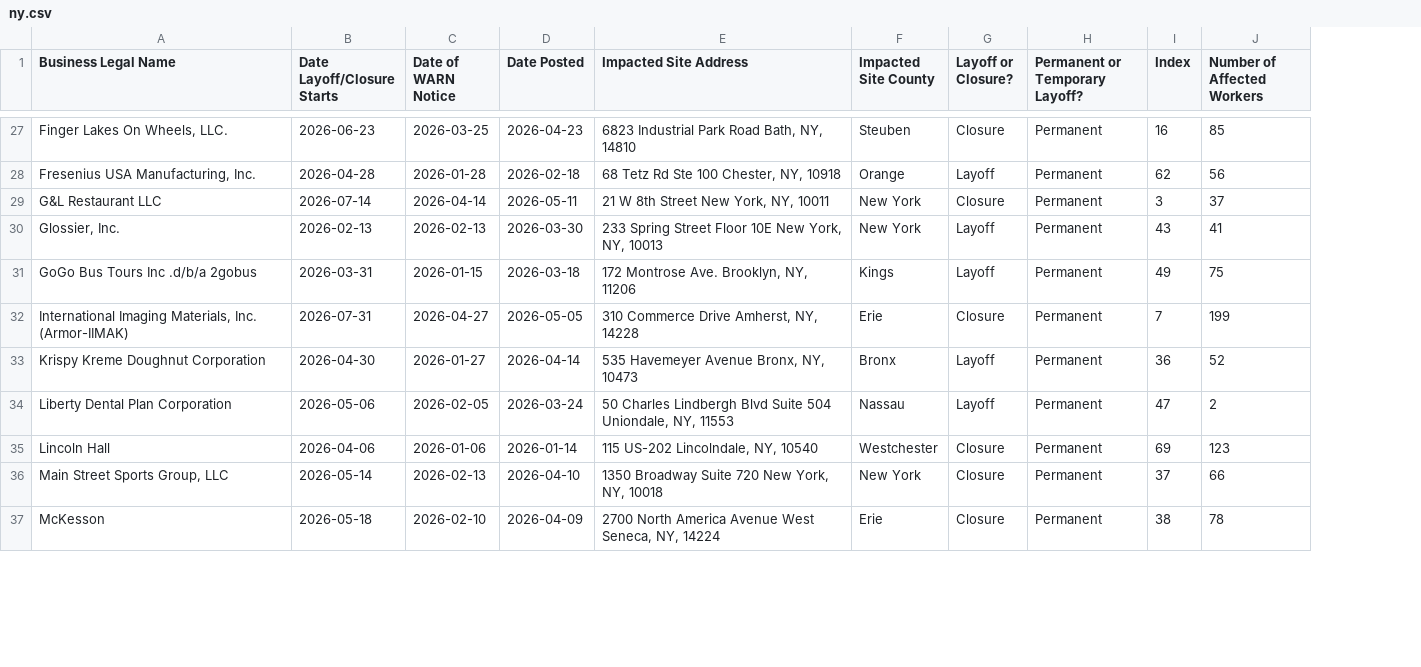
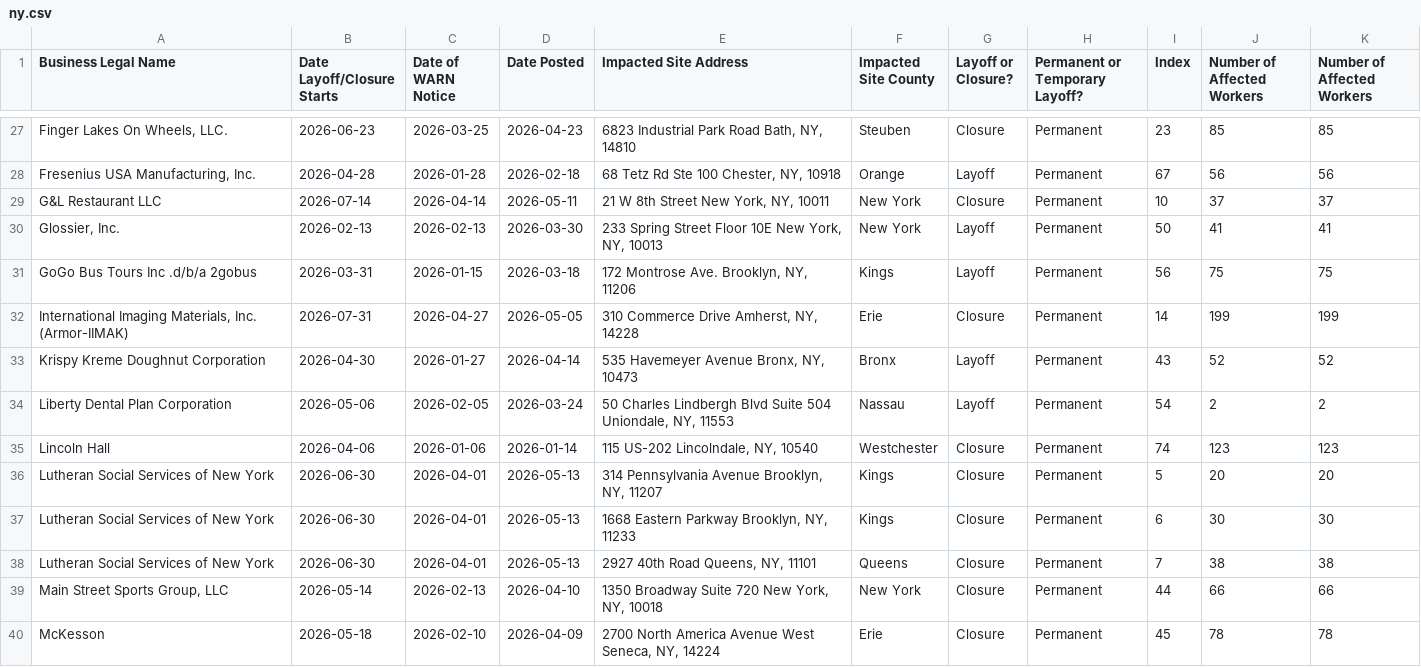
Before and after one commit to FTS-IE/github-actions-tut, a CSV file: data/ny.csv, drawn as a sheet; only a part is shown, gaps mark what is left out; addresses are those after the commit; the diff covers the shown part only; the diff names each change by its address in the sheet, - before the commit and + after, or states it on an @@ line.

```diff
--- a/data/ny.csv
+++ b/data/ny.csv
+column K (Number of Affected Workers), rows 27-35: 85 | 56 | 37 | 41 | 75 | 199 | 52 | 2 | 123; rows 39-40: 66 | 78
-I27 (Index): 16
+I27 (Index): 23
-I28 (Index): 62
+I28 (Index): 67
-I29 (Index): 3
+I29 (Index): 10
-I30 (Index): 43
+I30 (Index): 50
-I31 (Index): 49
+I31 (Index): 56
-I32 (Index): 7
+I32 (Index): 14
-I33 (Index): 36
+I33 (Index): 43
-I34 (Index): 47
+I34 (Index): 54
-I35 (Index): 69
+I35 (Index): 74
+row 36: Lutheran Social Services of New York | 2026-06-30 | 2026-04-01 | 2026-05-13 | 314 Pennsylvania Avenue Brooklyn, NY, 11207 | Kings | Closure | Permanent | 5 | 20 | 20
+row 37: Lutheran Social Services of New York | 2026-06-30 | 2026-04-01 | 2026-05-13 | 1668 Eastern Parkway Brooklyn, NY, 11233 | Kings | Closure | Permanent | 6 | 30 | 30
+row 38: Lutheran Social Services of New York | 2026-06-30 | 2026-04-01 | 2026-05-13 | 2927 40th Road Queens, NY, 11101 | Queens | Closure | Permanent | 7 | 38 | 38
-I39 (Index): 37
+I39 (Index): 44
-I40 (Index): 38
+I40 (Index): 45
```
Also changed, not shown: 2 added rows and 64 edited cells elsewhere in this file, data/ne.csv, data/or.csv, 9 other files.
